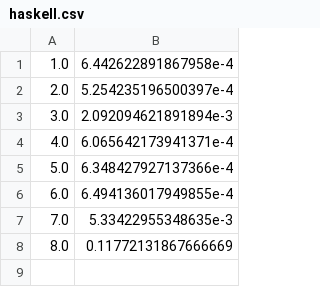
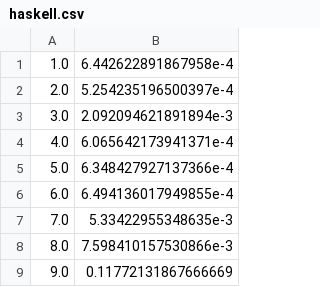
Before and after one commit to Axect/Euler, a CSV file: Bench/toPlot/haskell.csv, drawn as a sheet.

Commit message:
Bench - Euler 8
Former-commit-id: 3c1568120bc7586f34e61e838121456392513ec4 [formerly 3c1568120bc7586f34e61e838121456392513ec4 [formerly 6c8ffe9e1f5d9bd2e8aa9d9dfba04928792d9336]]
Former-commit-id: b08ad9ba126690e081c4deee1808822b1445724d
Former-commit-id: 8779dc7ca8635aa5845b78a8e02a149dffe1eacc

```diff
--- a/Bench/toPlot/haskell.csv
+++ b/Bench/toPlot/haskell.csv
@@ -7,2 +7,3 @@
 7.0,5.33422955348635e-3
-8.0,0.11772131867666669
+8.0,7.598410157530866e-3
+9.0,0.11772131867666669
```
Also changed, not shown: 6 other files.
